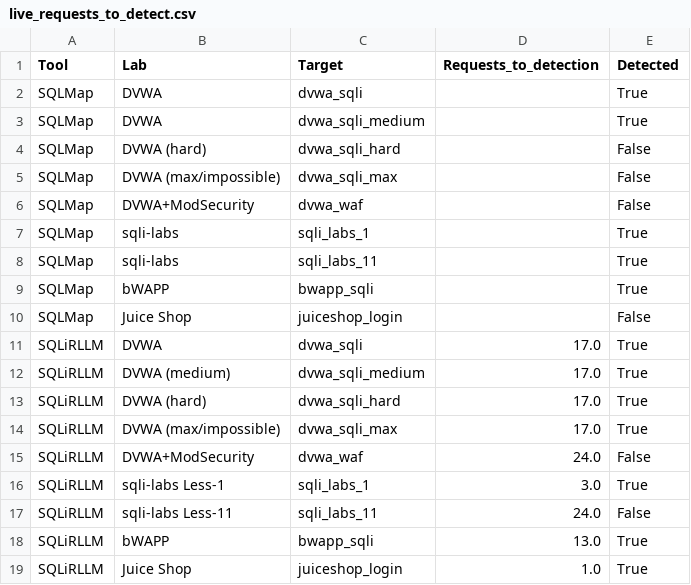
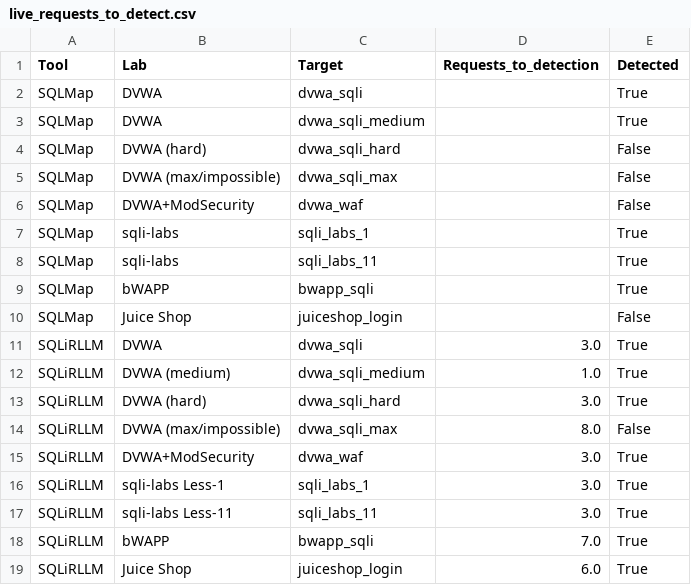
Before and after one commit to soltanabadiyan/SQLiRLLM, a CSV file: results/live/live_requests_to_detect.csv, drawn as a sheet.

Commit message:
Refactor SQLiRLLM telemetry and SQLMap results; add validation metrics and new HTML report
- Updated telemetry JSON to reset API calls and cache hits, and modified LLM settings.
- Adjusted SQLMap results to reflect lower MySQL version and increased duration for queries.
- Introduced validation metrics for SQLMap and SQLiRLLM success rates and coverage in the report.
- Added a new HTML page for SQL Injection vulnerability in DVWA.
- Created a debug log for SQLiRLLM runs to capture detailed execution information.

```diff
--- a/results/live/live_requests_to_detect.csv
+++ b/results/live/live_requests_to_detect.csv
@@ -10,10 +10,10 @@ SQLMap,bWAPP,bwapp_sqli,,True
 SQLMap,Juice Shop,juiceshop_login,,False
-SQLiRLLM,DVWA,dvwa_sqli,17.0,True
-SQLiRLLM,DVWA (medium),dvwa_sqli_medium,17.0,True
-SQLiRLLM,DVWA (hard),dvwa_sqli_hard,17.0,True
-SQLiRLLM,DVWA (max/impossible),dvwa_sqli_max,17.0,True
-SQLiRLLM,DVWA+ModSecurity,dvwa_waf,24.0,False
+SQLiRLLM,DVWA,dvwa_sqli,3.0,True
+SQLiRLLM,DVWA (medium),dvwa_sqli_medium,1.0,True
+SQLiRLLM,DVWA (hard),dvwa_sqli_hard,3.0,True
+SQLiRLLM,DVWA (max/impossible),dvwa_sqli_max,8.0,False
+SQLiRLLM,DVWA+ModSecurity,dvwa_waf,3.0,True
 SQLiRLLM,sqli-labs Less-1,sqli_labs_1,3.0,True
-SQLiRLLM,sqli-labs Less-11,sqli_labs_11,24.0,False
-SQLiRLLM,bWAPP,bwapp_sqli,13.0,True
-SQLiRLLM,Juice Shop,juiceshop_login,1.0,True
+SQLiRLLM,sqli-labs Less-11,sqli_labs_11,3.0,True
+SQLiRLLM,bWAPP,bwapp_sqli,7.0,True
+SQLiRLLM,Juice Shop,juiceshop_login,6.0,True
```
Also changed, not shown: results/live/cross_comparison.csv, results/live/live_results_merged.csv, 23 other files.
